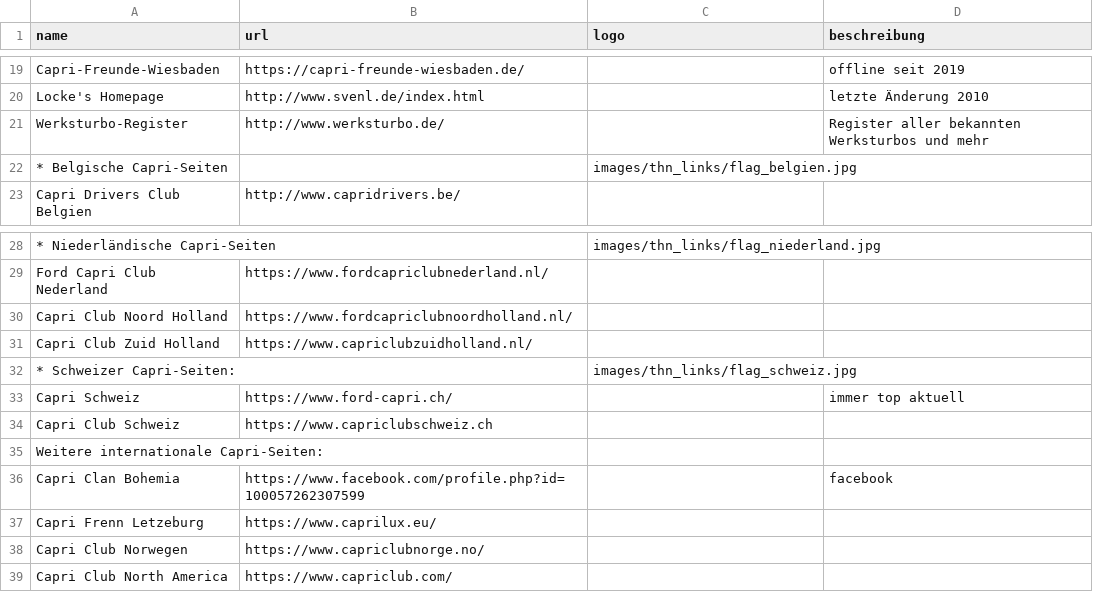
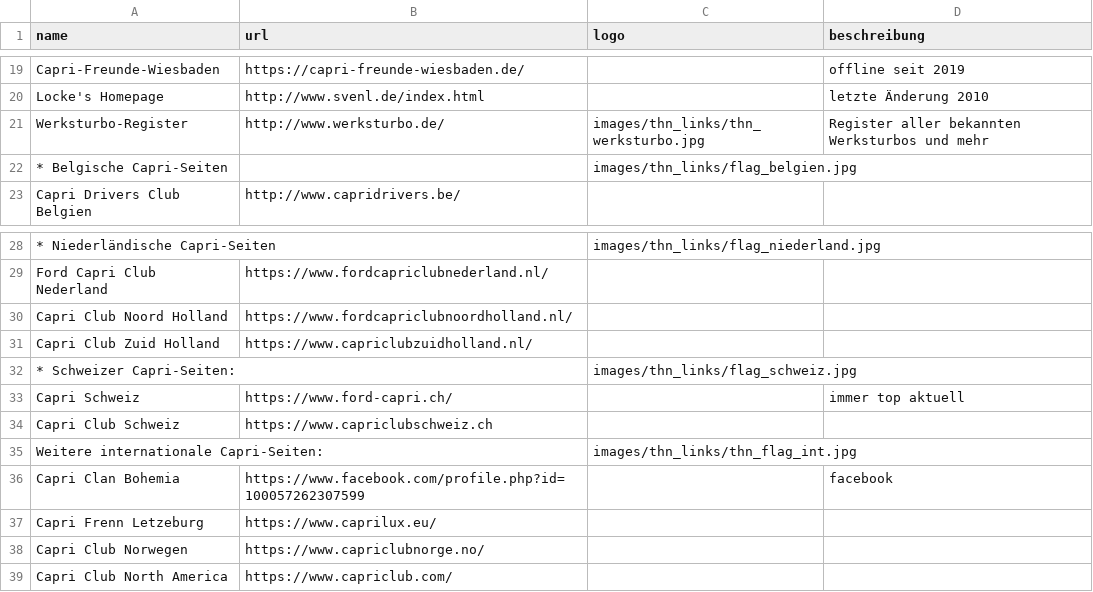
Before and after one commit to werksturbo/capri-club-westerholt, a CSV file: data/clubs.csv, drawn as a sheet; only a part is shown, gaps mark what is left out.

Commit message:
Update clubs.csv

```diff
--- a/data/clubs.csv
+++ b/data/clubs.csv
@@ -20,3 +20,3 @@ Capri-Freunde-Wiesbaden;https://capri-freunde-wiesbaden.de/;;offline seit 2019;
 Locke's Homepage;http://www.svenl.de/index.html;;letzte Änderung 2010;
-Werksturbo-Register;http://www.werksturbo.de/;;Register aller bekannten Werksturbos und mehr;
+Werksturbo-Register;http://www.werksturbo.de/;images/thn_links/thn_werksturbo.jpg;Register aller bekannten Werksturbos und mehr;
 * Belgische Capri-Seiten;;images/thn_links/flag_belgien.jpg;;
@@ -34,3 +34,3 @@ Capri Schweiz;https://www.ford-capri.ch/;;immer top aktuell;
 Capri Club Schweiz;https://www.capriclubschweiz.ch;;;
-Weitere internationale Capri-Seiten:;;;;
+Weitere internationale Capri-Seiten:;;images/thn_links/thn_flag_int.jpg;;
 Capri Clan Bohemia;https://www.facebook.com/profile.php?id=100057262307599;;facebook;
```
